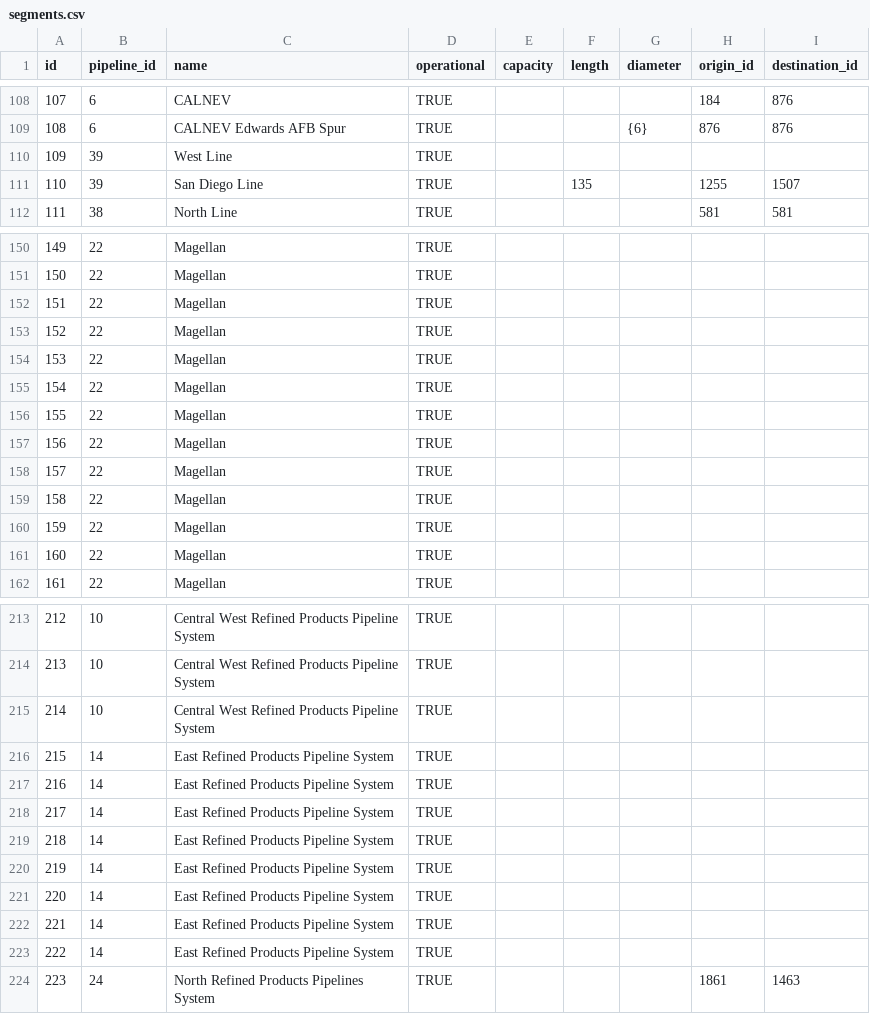
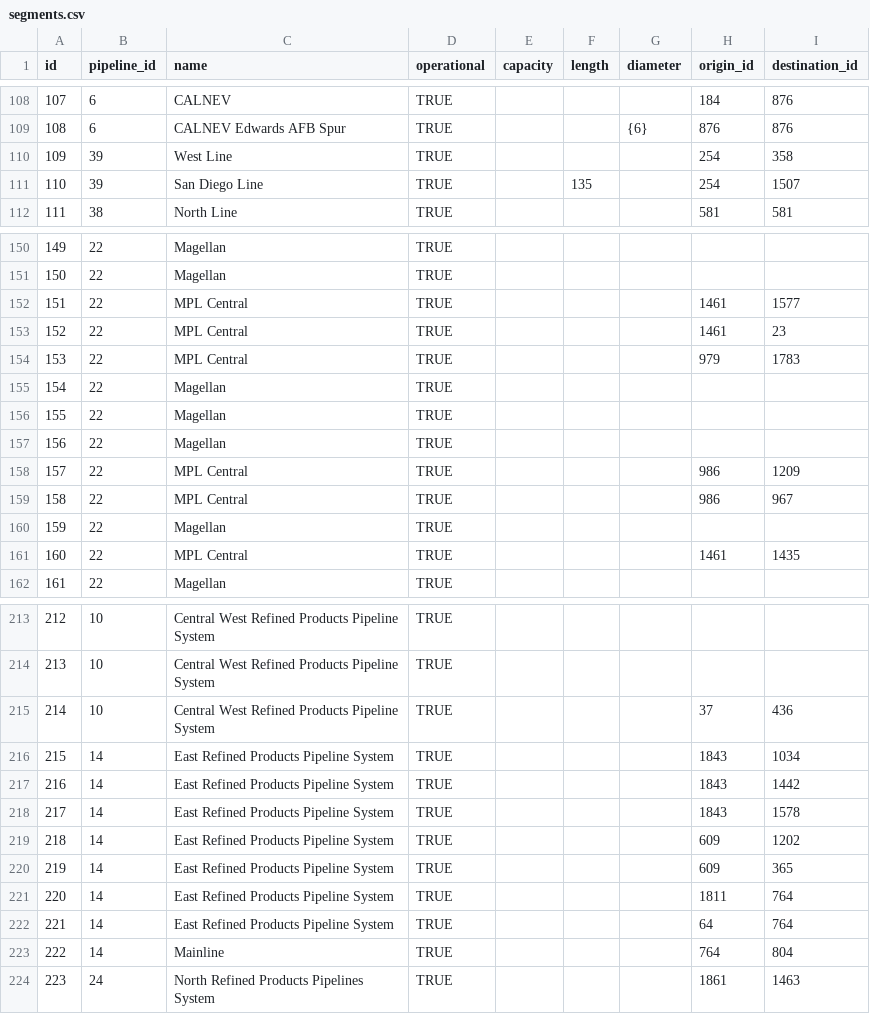
Before and after one commit to thirteen23/zombie-server, a CSV file: seed/us/segments.csv, drawn as a sheet; only a part is shown, gaps mark what is left out; the diff covers the shown part only.

```diff
--- a/seed/us/segments.csv
+++ b/seed/us/segments.csv
@@ -109,4 +109,4 @@ id,pipeline_id,name,operational,capacity,length,diameter,origin_id,destination_i
 108,6,CALNEV Edwards AFB Spur,TRUE,,,{6},876,876
-109,39,West Line,TRUE,,,,,
-110,39,San Diego Line,TRUE,,135,,1255,1507
+109,39,West Line,TRUE,,,,254,358
+110,39,San Diego Line,TRUE,,135,,254,1507
 111,38,North Line,TRUE,,,,581,581
@@ -151,5 +151,5 @@ id,pipeline_id,name,operational,capacity,length,diameter,origin_id,destination_i
 150,22,Magellan,TRUE,,,,,
-151,22,Magellan,TRUE,,,,,
-152,22,Magellan,TRUE,,,,,
-153,22,Magellan,TRUE,,,,,
+151,22,MPL Central,TRUE,,,,1461,1577
+152,22,MPL Central,TRUE,,,,1461,23
+153,22,MPL Central,TRUE,,,,979,1783
 154,22,Magellan,TRUE,,,,,
@@ -157,6 +157,6 @@ id,pipeline_id,name,operational,capacity,length,diameter,origin_id,destination_i
 156,22,Magellan,TRUE,,,,,
-157,22,Magellan,TRUE,,,,,
-158,22,Magellan,TRUE,,,,,
+157,22,MPL Central,TRUE,,,,986,1209
+158,22,MPL Central,TRUE,,,,986,967
 159,22,Magellan,TRUE,,,,,
-160,22,Magellan,TRUE,,,,,
+160,22,MPL Central,TRUE,,,,1461,1435
 161,22,Magellan,TRUE,,,,,
@@ -214,11 +214,11 @@ id,pipeline_id,name,operational,capacity,length,diameter,origin_id,destination_i
 213,10,Central West Refined Products Pipeline System,TRUE,,,,,
-214,10,Central West Refined Products Pipeline System,TRUE,,,,,
-215,14,East Refined Products Pipeline System,TRUE,,,,,
-216,14,East Refined Products Pipeline System,TRUE,,,,,
-217,14,East Refined Products Pipeline System,TRUE,,,,,
-218,14,East Refined Products Pipeline System,TRUE,,,,,
-219,14,East Refined Products Pipeline System,TRUE,,,,,
-220,14,East Refined Products Pipeline System,TRUE,,,,,
-221,14,East Refined Products Pipeline System,TRUE,,,,,
-222,14,East Refined Products Pipeline System,TRUE,,,,,
+214,10,Central West Refined Products Pipeline System,TRUE,,,,37,436
+215,14,East Refined Products Pipeline System,TRUE,,,,1843,1034
+216,14,East Refined Products Pipeline System,TRUE,,,,1843,1442
+217,14,East Refined Products Pipeline System,TRUE,,,,1843,1578
+218,14,East Refined Products Pipeline System,TRUE,,,,609,1202
+219,14,East Refined Products Pipeline System,TRUE,,,,609,365
+220,14,East Refined Products Pipeline System,TRUE,,,,1811,764
+221,14,East Refined Products Pipeline System,TRUE,,,,64,764
+222,14,Mainline,TRUE,,,,764,804
 223,24,North Refined Products Pipelines System,TRUE,,,,1861,1463
```
Also changed, not shown: 41 edited cells elsewhere in this file, seed/us/nominations.csv, seed/us/pipelines.csv, 12 other files.
